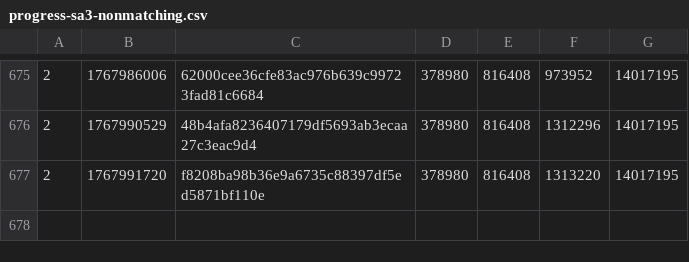
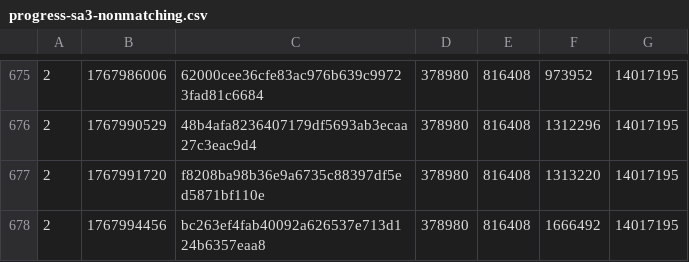
Before and after one commit to SAT-R/sa3, a CSV file: reports/progress-sa3-nonmatching.csv, drawn as a sheet; only a part is shown, gaps mark what is left out.

```diff
--- a/reports/progress-sa3-nonmatching.csv
+++ b/reports/progress-sa3-nonmatching.csv
@@ -677 +677,2 @@
 2,1767991720,f8208ba98b36e9a6735c88397df5ed5871bf110e,378980,816408,1313220,14017195
+2,1767994456,bc263ef4fab40092a626537e713d124b6357eaa8,378980,816408,1666492,14017195
```
Also changed, not shown: reports/progress-sa3-matching.csv, 1 other file.
